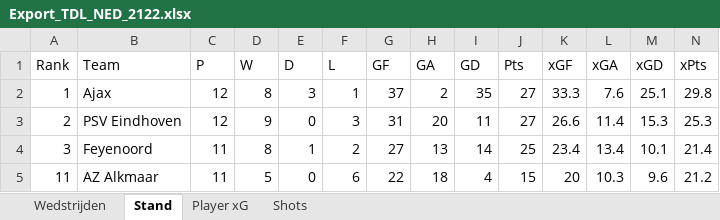
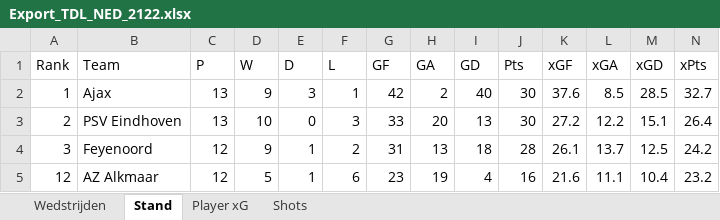
Before and after one commit to RobinKoetsier/xRank, an Excel workbook: Export_TDL_NED_2122.xlsx, sheet Stand, drawn as a sheet; only a part is shown; values as stored, in another font and other column widths than the file's, no borders; removed rows and columns are numbered as before the commit, all else as after; rows hold the shown columns only; the diff covers the shown part only; the diff names each change by its address in the sheet, - before the commit and + after, or states it on an @@ line.

```diff
--- a/Export_TDL_NED_2122.xlsx (sheet Stand)
+++ b/Export_TDL_NED_2122.xlsx (sheet Stand)
-C2:C3 (P): 12
+C2:C3 (P): 13
-D2 (W): 8
+D2 (W): 9
-G2 (GF): 37
+G2 (GF): 42
-I2 (GD): 35
+I2 (GD): 40
-J2:J3 (Pts): 27
+J2:J3 (Pts): 30
-K2 (xGF): 33.3
+K2 (xGF): 37.6
-L2 (xGA): 7.6
+L2 (xGA): 8.5
-M2 (xGD): 25.1
+M2 (xGD): 28.5
-N2 (xPts): 29.8
+N2 (xPts): 32.7
-D3 (W): 9
+D3 (W): 10
-G3 (GF): 31
+G3 (GF): 33
-I3 (GD): 11
+I3 (GD): 13
-K3 (xGF): 26.6
+K3 (xGF): 27.2
-L3 (xGA): 11.4
+L3 (xGA): 12.2
-M3 (xGD): 15.3
+M3 (xGD): 15.1
-N3 (xPts): 25.3
+N3 (xPts): 26.4
-C4 (P): 11
+C4 (P): 12
-D4 (W): 8
+D4 (W): 9
-G4 (GF): 27
+G4 (GF): 31
-I4 (GD): 14
+I4 (GD): 18
-J4 (Pts): 25
+J4 (Pts): 28
-K4 (xGF): 23.4
+K4 (xGF): 26.1
-L4 (xGA): 13.4
+L4 (xGA): 13.7
-M4 (xGD): 10.1
+M4 (xGD): 12.5
-N4 (xPts): 21.4
+N4 (xPts): 24.2
-row 5: 11 | AZ Alkmaar | 11 | 5 | 0 | 6 | 22 | 18 | 4 | 15 | 20 | 10.3 | 9.6 | 21.2
+row 5: 12 | AZ Alkmaar | 12 | 5 | 1 | 6 | 23 | 19 | 4 | 16 | 21.6 | 11.1 | 10.4 | 23.2
```
Also changed, not shown: 6 added rows, 6 removed rows and 77 edited cells elsewhere in this sheet, sheet Shots, sheet Player xG, sheet Wedstrijden.
